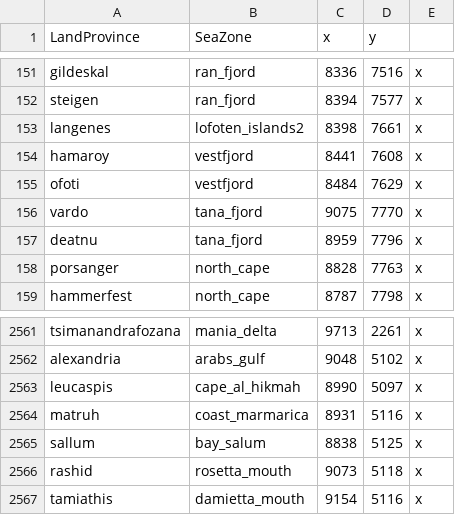
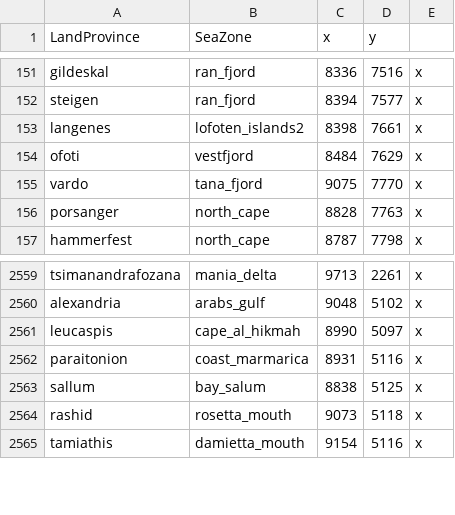
Before and after one commit to LinkLuver/Project-Alexander, a CSV file: in_game/map_data/ports.csv, drawn as a sheet; only a part is shown, gaps mark what is left out.

```diff
--- a/in_game/map_data/ports.csv
+++ b/in_game/map_data/ports.csv
@@ -153,6 +153,4 @@ steigen;ran_fjord;8394;7577;x
 langenes;lofoten_islands2;8398;7661;x
-hamaroy;vestfjord;8441;7608;x
 ofoti;vestfjord;8484;7629;x
 vardo;tana_fjord;9075;7770;x
-deatnu;tana_fjord;8959;7796;x
 porsanger;north_cape;8828;7763;x
@@ -2563,3 +2561,3 @@ alexandria;arabs_gulf;9048;5102;x
 leucaspis;cape_al_hikmah;8990;5097;x
-matruh;coast_marmarica;8931;5116;x
+paraitonion;coast_marmarica;8931;5116;x
 sallum;bay_salum;8838;5125;x
```
Also changed, not shown: in_game/map_data/adjacencies.csv, 7 other files.
